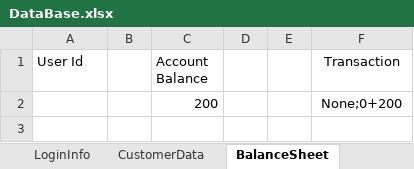
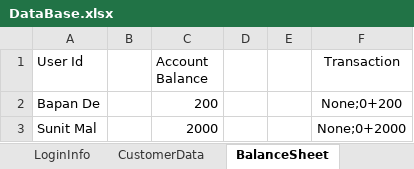
Before and after one commit to sunit-mal/ATM_Project, an Excel workbook: DataBase.xlsx, sheet BalanceSheet, drawn as a sheet; values as stored, in another font and other column widths than the file's, no borders; the diff names each change by its address in the sheet, - before the commit and + after, or states it on an @@ line.

```diff
--- a/DataBase.xlsx (sheet BalanceSheet)
+++ b/DataBase.xlsx (sheet BalanceSheet)
-A2 (User Id): (empty)
+A2 (User Id): Bapan De
+row 3: Sunit Mal |  | 2000 |  |  | None;0+2000
```
Also changed, not shown: sheet LoginInfo, sheet CustomerData, 17 other files.
